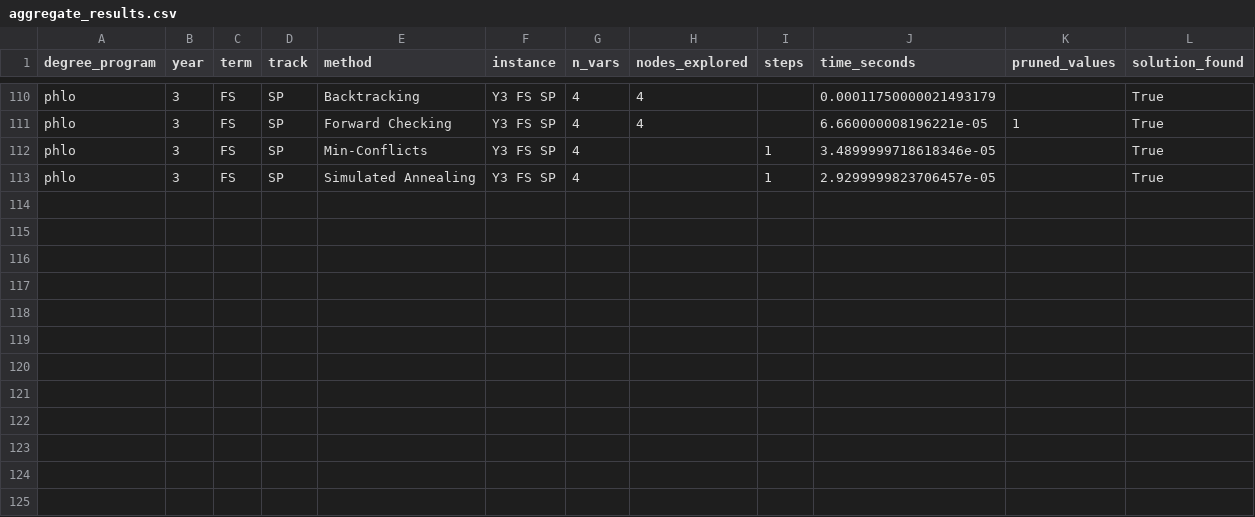
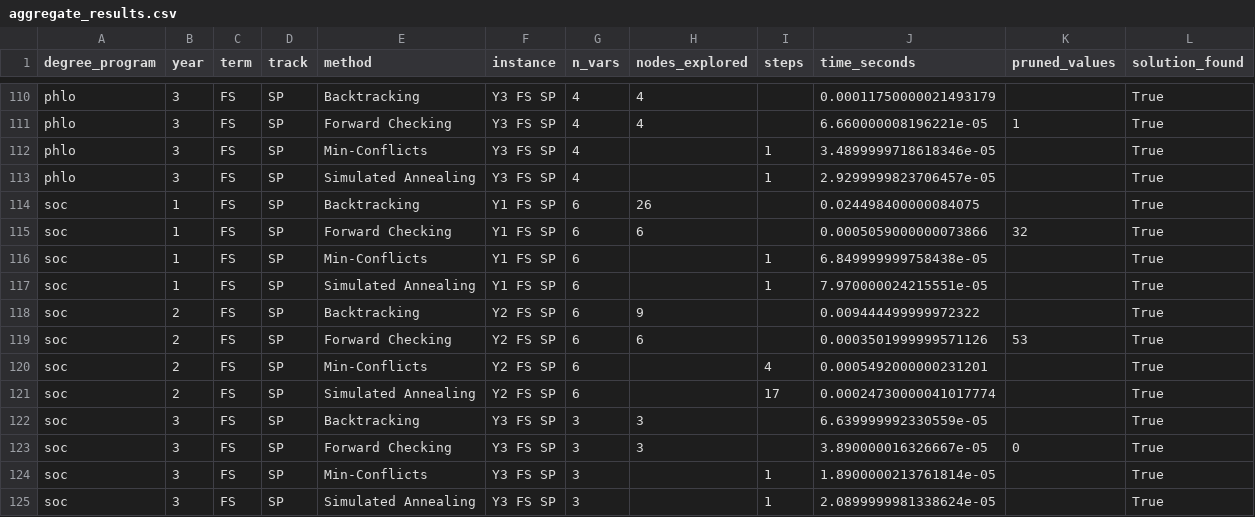
Before and after one commit to euhallare/uaamVON_sa_Physci, a CSV file: data/aggregate_results.csv, drawn as a sheet; only a part is shown, gaps mark what is left out; the diff names each change by its address in the sheet, - before the commit and + after, or states it on an @@ line.

Commit message:
chore: updated results for soc

```diff
--- a/data/aggregate_results.csv
+++ b/data/aggregate_results.csv
+row 114: soc | 1 | FS | SP | Backtracking | Y1 FS SP | 6 | 26 |  | 0.024498400000084075 |  | True
+row 115: soc | 1 | FS | SP | Forward Checking | Y1 FS SP | 6 | 6 |  | 0.0005059000000073866 | 32 | True
+row 116: soc | 1 | FS | SP | Min-Conflicts | Y1 FS SP | 6 |  | 1 | 6.849999999758438e-05 |  | True
+row 117: soc | 1 | FS | SP | Simulated Annealing | Y1 FS SP | 6 |  | 1 | 7.970000024215551e-05 |  | True
+row 118: soc | 2 | FS | SP | Backtracking | Y2 FS SP | 6 | 9 |  | 0.009444499999972322 |  | True
+row 119: soc | 2 | FS | SP | Forward Checking | Y2 FS SP | 6 | 6 |  | 0.0003501999999571126 | 53 | True
+row 120: soc | 2 | FS | SP | Min-Conflicts | Y2 FS SP | 6 |  | 4 | 0.0005492000000231201 |  | True
+row 121: soc | 2 | FS | SP | Simulated Annealing | Y2 FS SP | 6 |  | 17 | 0.00024730000041017774 |  | True
+row 122: soc | 3 | FS | SP | Backtracking | Y3 FS SP | 3 | 3 |  | 6.639999992330559e-05 |  | True
+row 123: soc | 3 | FS | SP | Forward Checking | Y3 FS SP | 3 | 3 |  | 3.890000016326667e-05 | 0 | True
+row 124: soc | 3 | FS | SP | Min-Conflicts | Y3 FS SP | 3 |  | 1 | 1.8900000213761814e-05 |  | True
+row 125: soc | 3 | FS | SP | Simulated Annealing | Y3 FS SP | 3 |  | 1 | 2.0899999981338624e-05 |  | True
```
Also changed, not shown: 3 other files.
